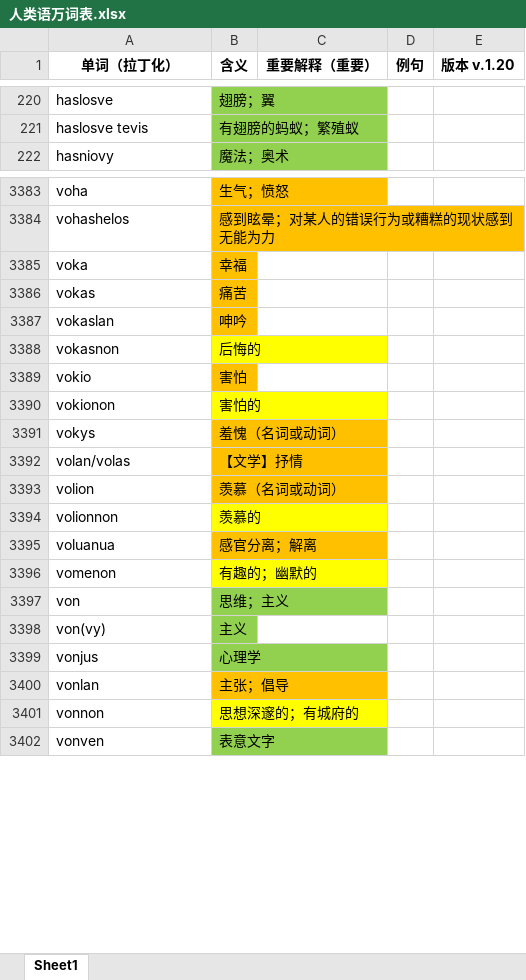
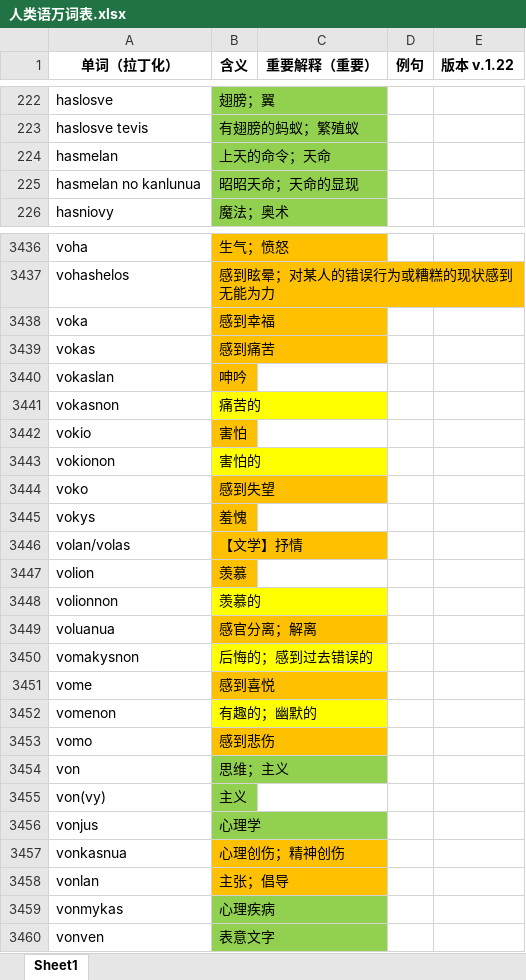
Before and after one commit to Valois-Kuai/vaslanvio, an Excel workbook: file/人类语万词表.xlsx, sheet Sheet1, drawn as a sheet; only a part is shown, gaps mark what is left out; values as stored, in another font and other column widths than the file's, no borders; removed rows and columns are numbered as before the commit, all else as after; the diff covers the shown part only; the diff names each change by its address in the sheet, - before the commit and + after, or states it on an @@ line.

```diff
--- a/file/人类语万词表.xlsx (sheet Sheet1)
+++ b/file/人类语万词表.xlsx (sheet Sheet1)
-E1: 版本 v.1.20
+E1: 版本 v.1.22
+row 224: hasmelan | 上天的命令；天命
+row 225: hasmelan no kanlunua | 昭昭天命；天命的显现
-B3438 (含义): 幸福
+B3438 (含义): 感到幸福
-B3439 (含义): 痛苦
+B3439 (含义): 感到痛苦
-B3441 (含义): 后悔的
+B3441 (含义): 痛苦的
+row 3444: voko | 感到失望
-B3445 (含义): 羞愧（名词或动词）
+B3445 (含义): 羞愧
-B3447 (含义): 羡慕（名词或动词）
+B3447 (含义): 羡慕
+row 3450: vomakysnon | 后悔的；感到过去错误的
+row 3451: vome | 感到喜悦
+row 3453: vomo | 感到悲伤
+row 3457: vonkasnua | 心理创伤；精神创伤
-row 3401: vonnon | 思想深邃的；有城府的
+row 3459: vonmykas | 心理疾病
```
Also changed, not shown: 64 added rows, 13 removed rows, 18 edited cells and cell formats elsewhere in this sheet, 5 other files.
